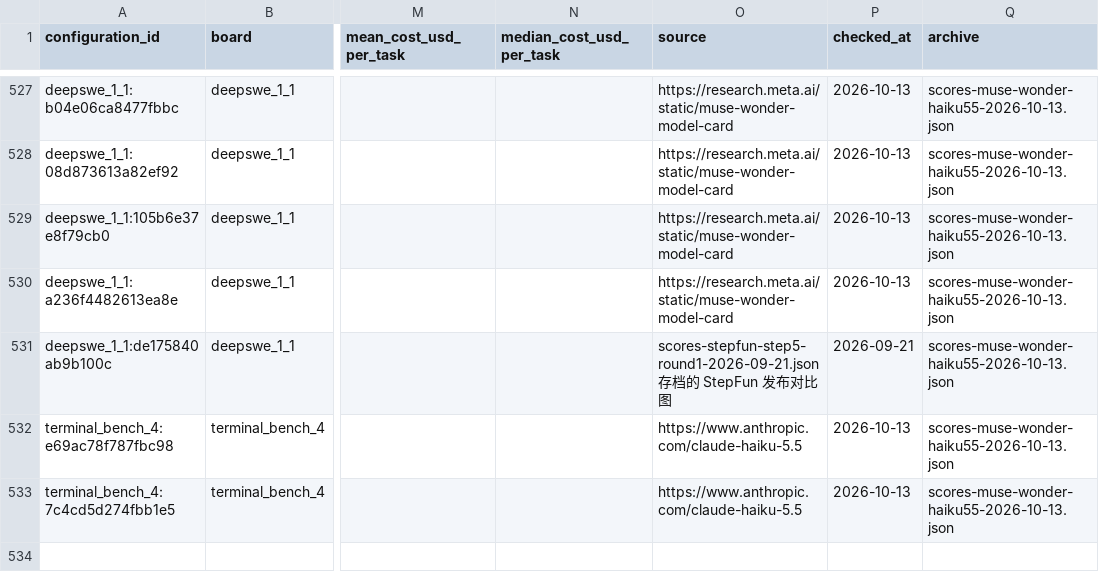
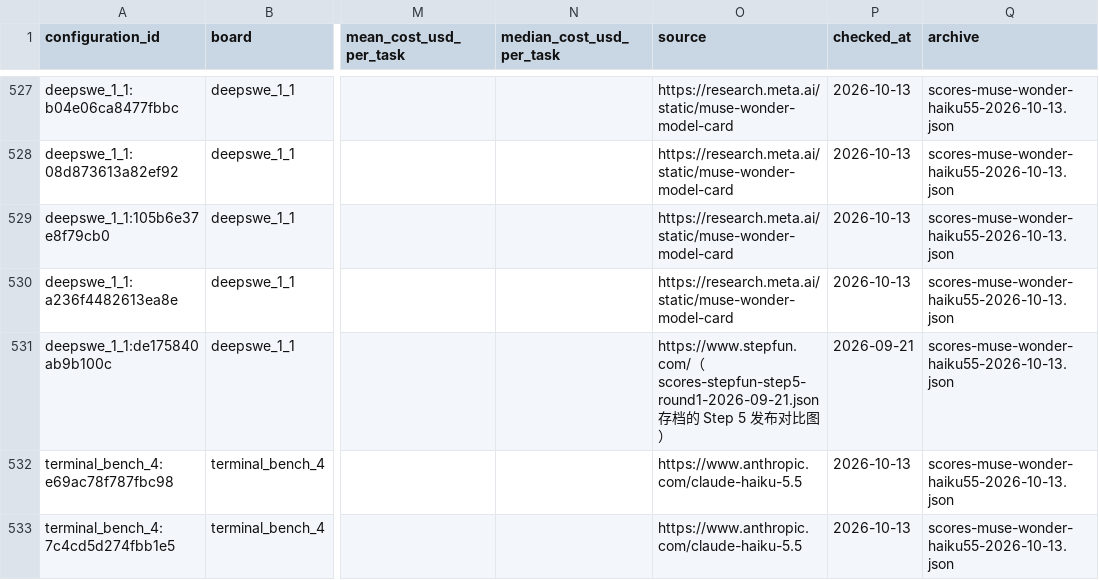
Before and after one commit to Fei2411/real-api-pricing, a CSV file: derived/benchmark-configurations.csv, drawn as a sheet; only a part is shown, gaps mark what is left out; the diff names each change by its address in the sheet, - before the commit and + after, or states it on an @@ line.

```diff
--- a/derived/benchmark-configurations.csv
+++ b/derived/benchmark-configurations.csv
-O531 (source): scores-stepfun-step5-round1-2026-09-21.json 存档的 StepFun 发布对比图
+O531 (source): https://www.stepfun.com/（scores-stepfun-step5-round1-2026-09-21.json 存档的 Step 5 发布对比图）
```
Also changed, not shown: derived/points.csv, 7 other files.
